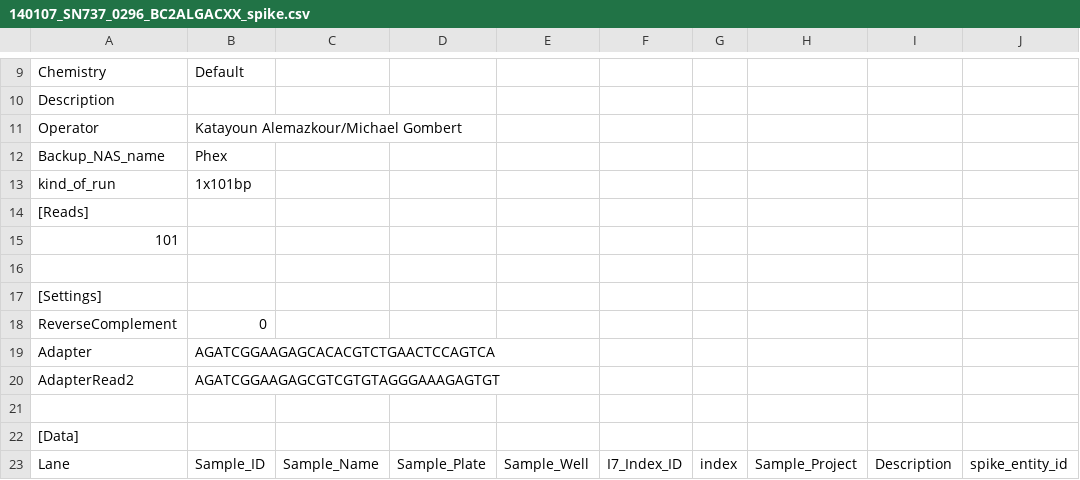
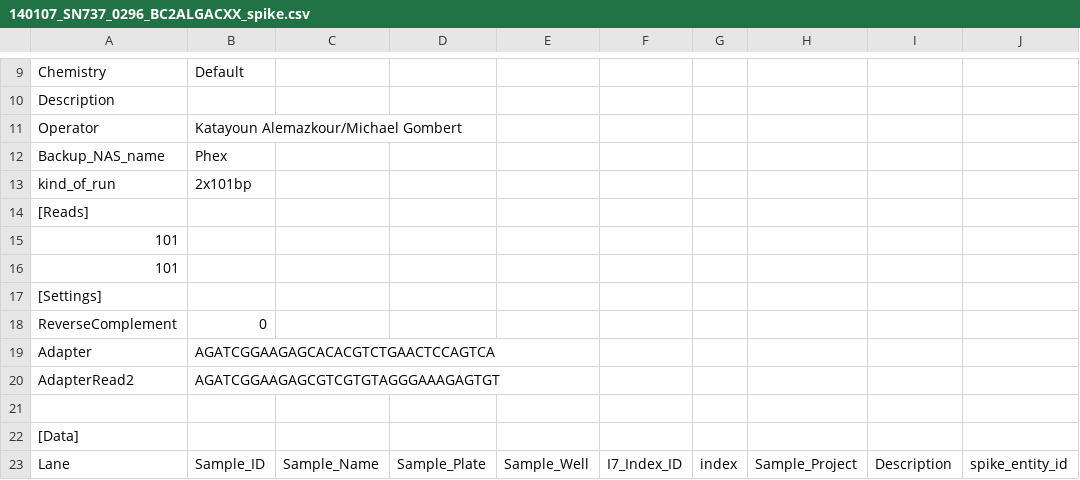
Before and after one commit to sjanssen2/spike, a CSV file: data/samplesheets/140107_SN737_0296_BC2ALGACXX_spike.csv, drawn as a sheet; only a part is shown, gaps mark what is left out; the diff names each change by its address in the sheet, - before the commit and + after, or states it on an @@ line.

```diff
--- a/data/samplesheets/140107_SN737_0296_BC2ALGACXX_spike.csv
+++ b/data/samplesheets/140107_SN737_0296_BC2ALGACXX_spike.csv
-B13: 1x101bp
+B13: 2x101bp
-A16: (empty)
+A16: 101
```
Also changed, not shown: data/samplesheets/121010_SN737_0220_BD1AY2ACXX_spike.csv, data/samplesheets/121114_SN737_0228_AC12CGACXX_spike.csv, 4 other files.
